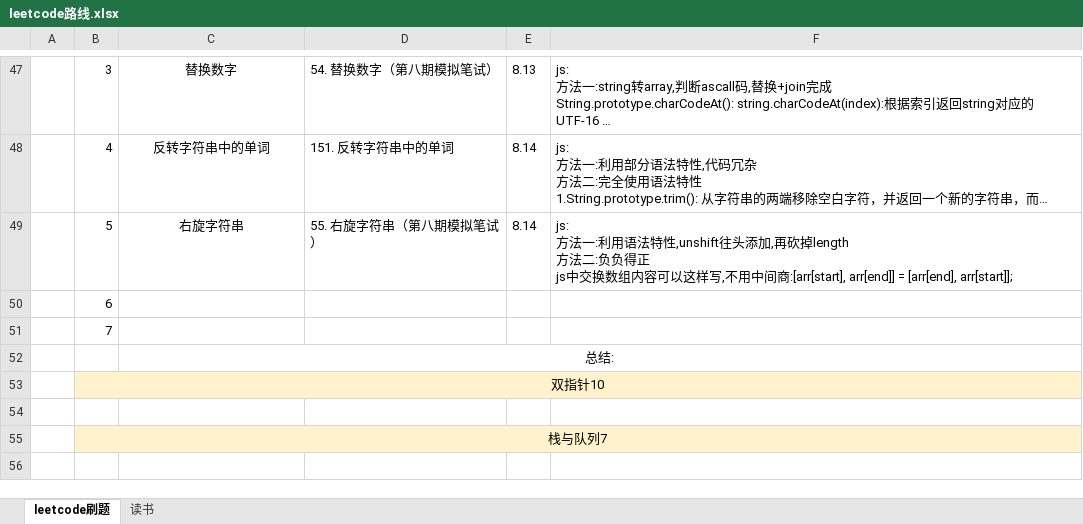
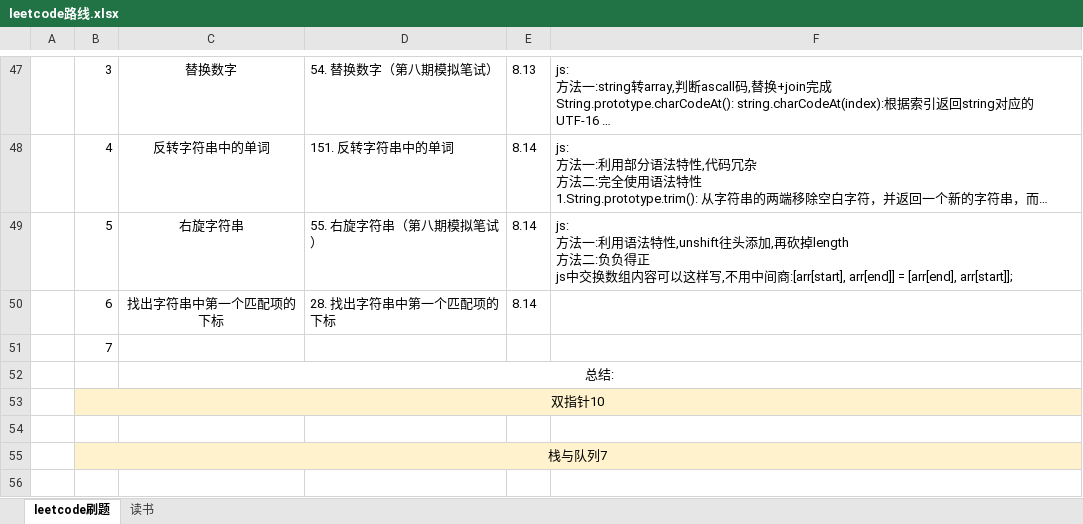
Before and after one commit to iaamlele/leetcode, an Excel workbook: leetcode路线.xlsx, sheet leetcode刷题, drawn as a sheet; only a part is shown, gaps mark what is left out; long unchanged cells end in …; values as stored, in another font and other column widths than the file's, no borders; removed rows and columns are numbered as before the commit, all else as after; the diff names each change by its address in the sheet, - before the commit and + after, or states it on an @@ line.

```diff
--- a/leetcode路线.xlsx (sheet leetcode刷题)
+++ b/leetcode路线.xlsx (sheet leetcode刷题)
-row 50:  | 6
+row 50:  | 6 | 找出字符串中第一个匹配项的下标 | 28. 找出字符串中第一个匹配项的下标 | 8.14
```
Also changed, not shown: 1 other file.
